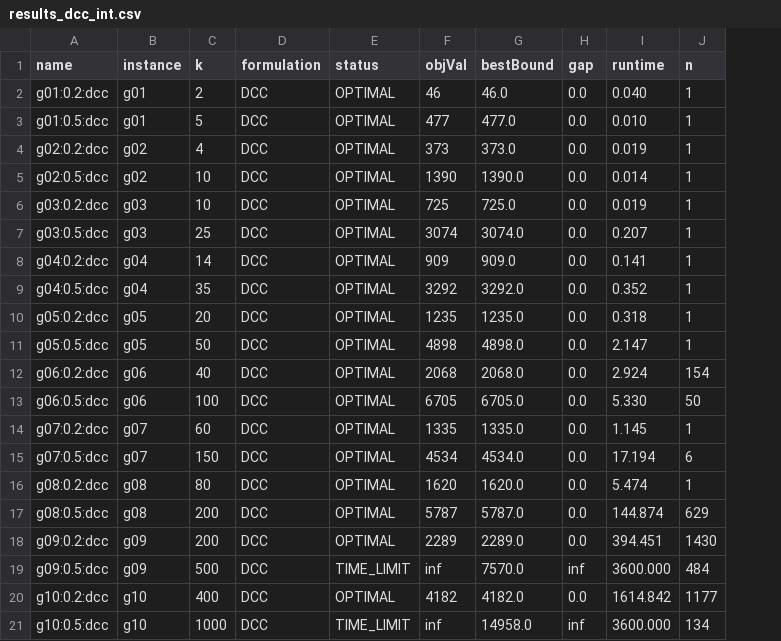
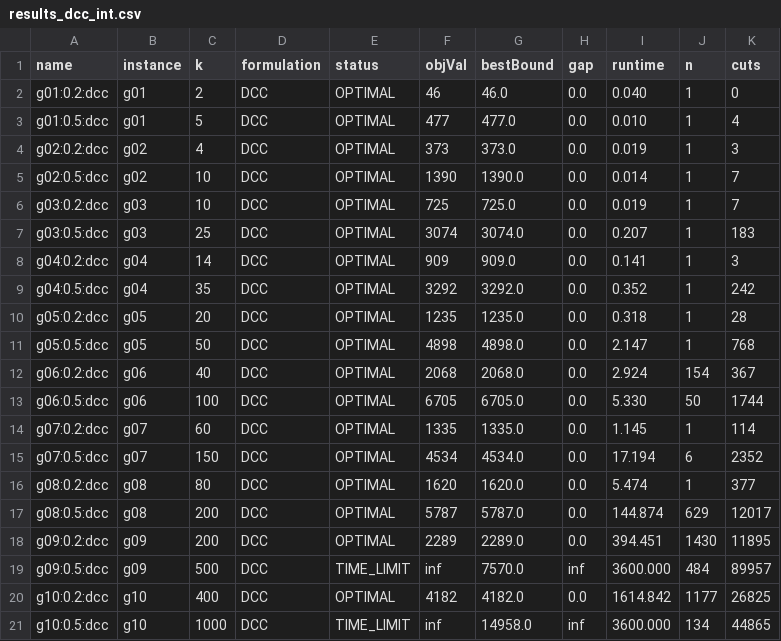
Before and after one commit to HhMorgan/e2ef6b4825da0512fb4a147af2021e5e, a CSV file: results/results_dcc_int.csv, drawn as a sheet; the diff names each change by its address in the sheet, - before the commit and + after, or states it on an @@ line.

```diff
--- a/results/results_dcc_int.csv
+++ b/results/results_dcc_int.csv
+column K (cuts), rows 2-21: 0 | 4 | 3 | 7 | 7 | 183 | 3 | 242 | 28 | 768 | 367 | 1744 | 114 | 2352 | 377 | 12017 | 11895 | 89957 | 26825 | 44865
```
Also changed, not shown: results/results_cec_int.csv.
